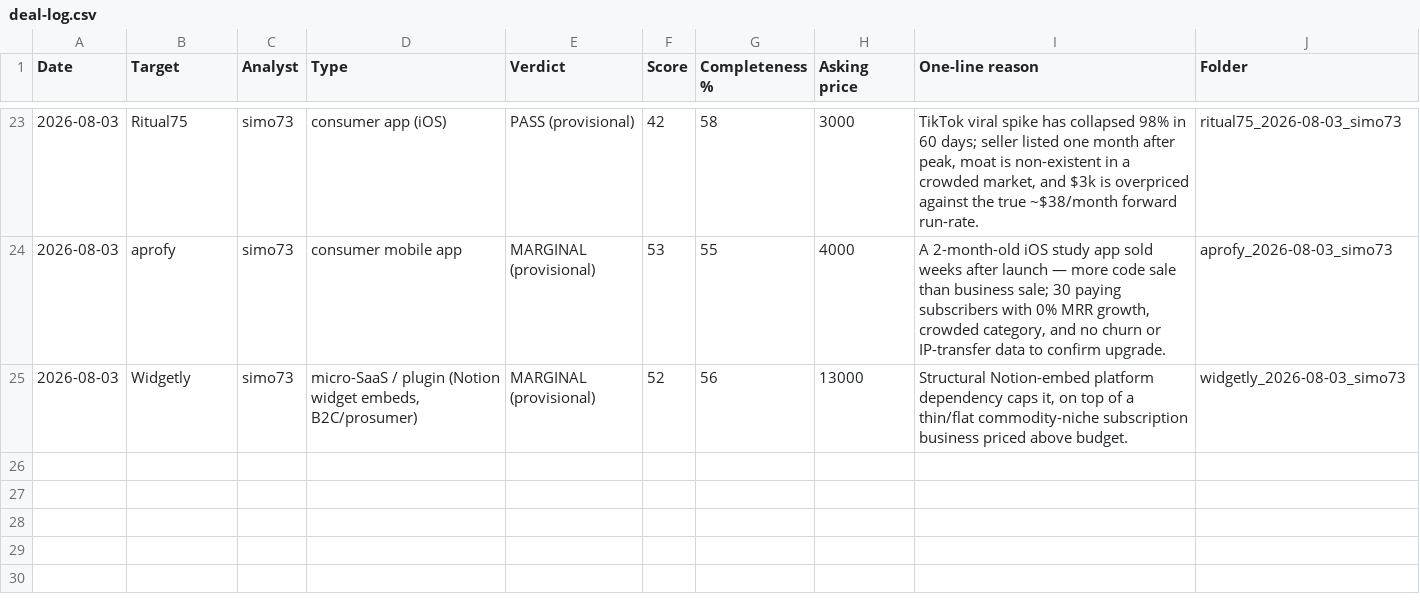
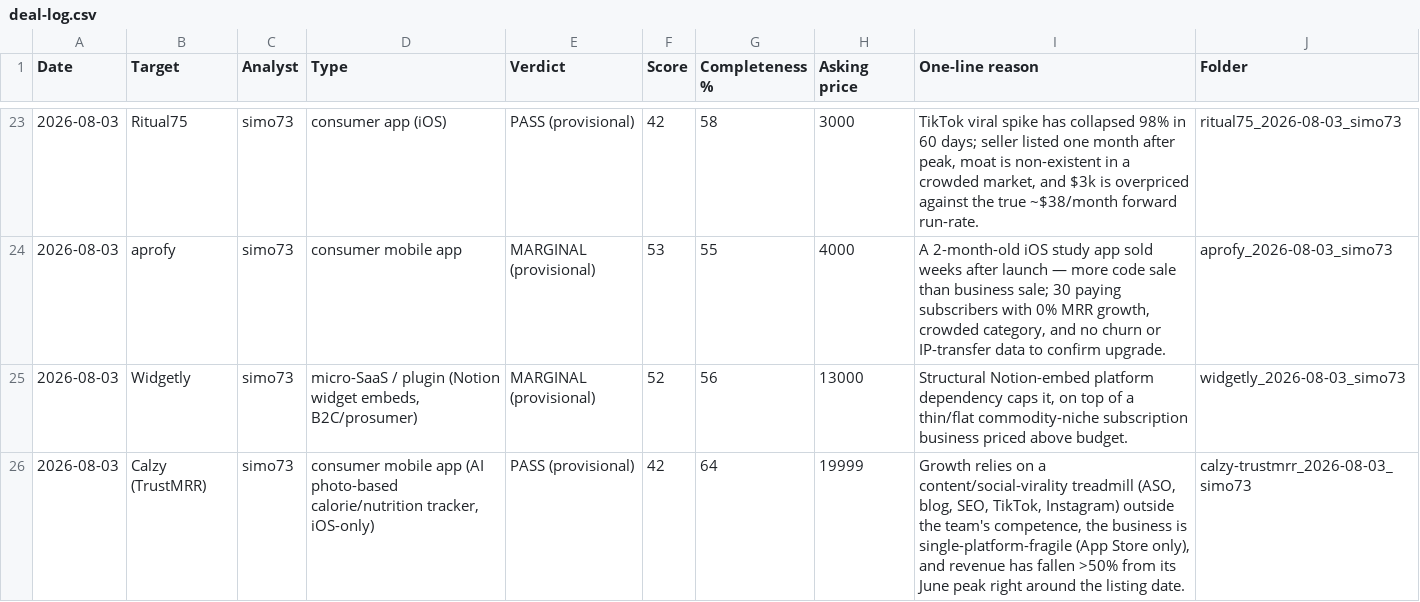
Before and after one commit to trustos/AcquisitionEntrepreneurship, a CSV file: deals/deal-log.csv, drawn as a sheet; only a part is shown, gaps mark what is left out; the diff names each change by its address in the sheet, - before the commit and + after, or states it on an @@ line.

```diff
--- a/deals/deal-log.csv
+++ b/deals/deal-log.csv
+row 26: 2026-08-03 | Calzy (TrustMRR) | simo73 | consumer mobile app (AI photo-based calorie/nutrition tracker, iOS-only) | PASS (provisional) | 42 | 64 | 19999 | Growth relies on a content/social-virality treadmill (ASO, blog, SEO, TikTok, Instagram) outside the team's competence, the business is single-platform-fragile (App Store only), and revenue has fallen >50% from its June peak right around the listing date. | calzy-trustmrr_2026-08-03_simo73
```
Also changed, not shown: 2 other files.
